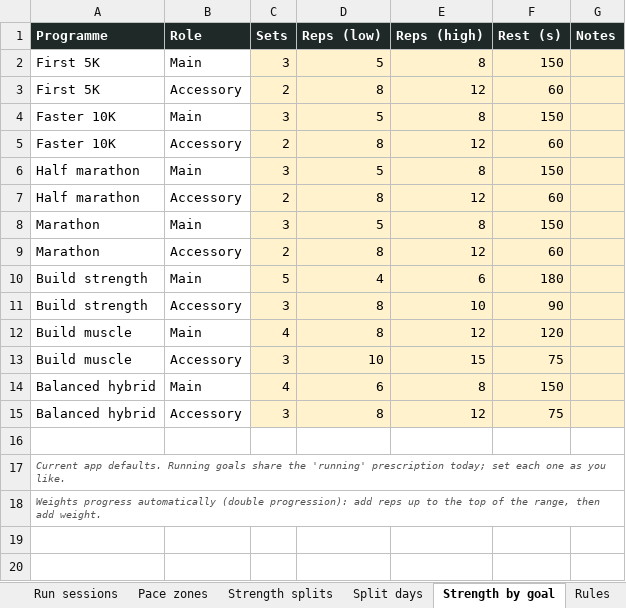
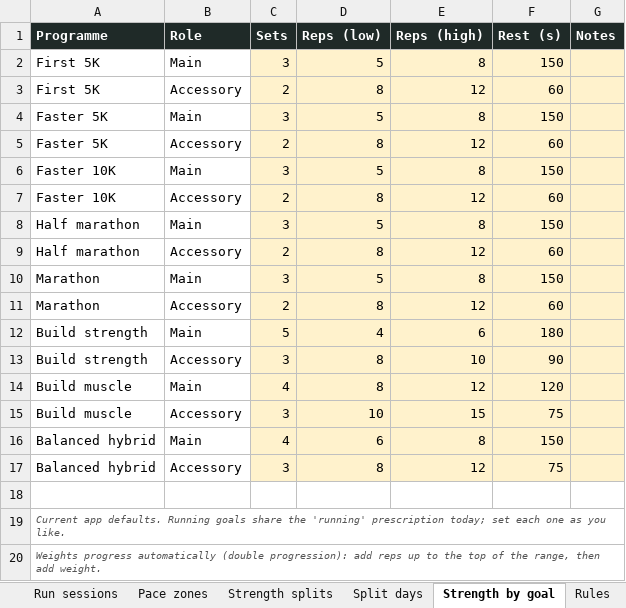
Before and after one commit to georgeodwyer/New-Fitness-App, an Excel workbook: programmes/Kinetix Programmes.xlsx, sheet Strength by goal, drawn as a sheet; values as stored, in another font and other column widths than the file's, no borders; the diff names each change by its address in the sheet, - before the commit and + after, or states it on an @@ line.

```diff
--- a/programmes/Kinetix Programmes.xlsx (sheet Strength by goal)
+++ b/programmes/Kinetix Programmes.xlsx (sheet Strength by goal)
+row 4: Faster 5K | Main | 3 | 5 | 8 | 150
+row 5: Faster 5K | Accessory | 2 | 8 | 12 | 60
```
Also changed, not shown: sheet Programmes, sheet Lists, formulas that keep their value, 11 other files.
